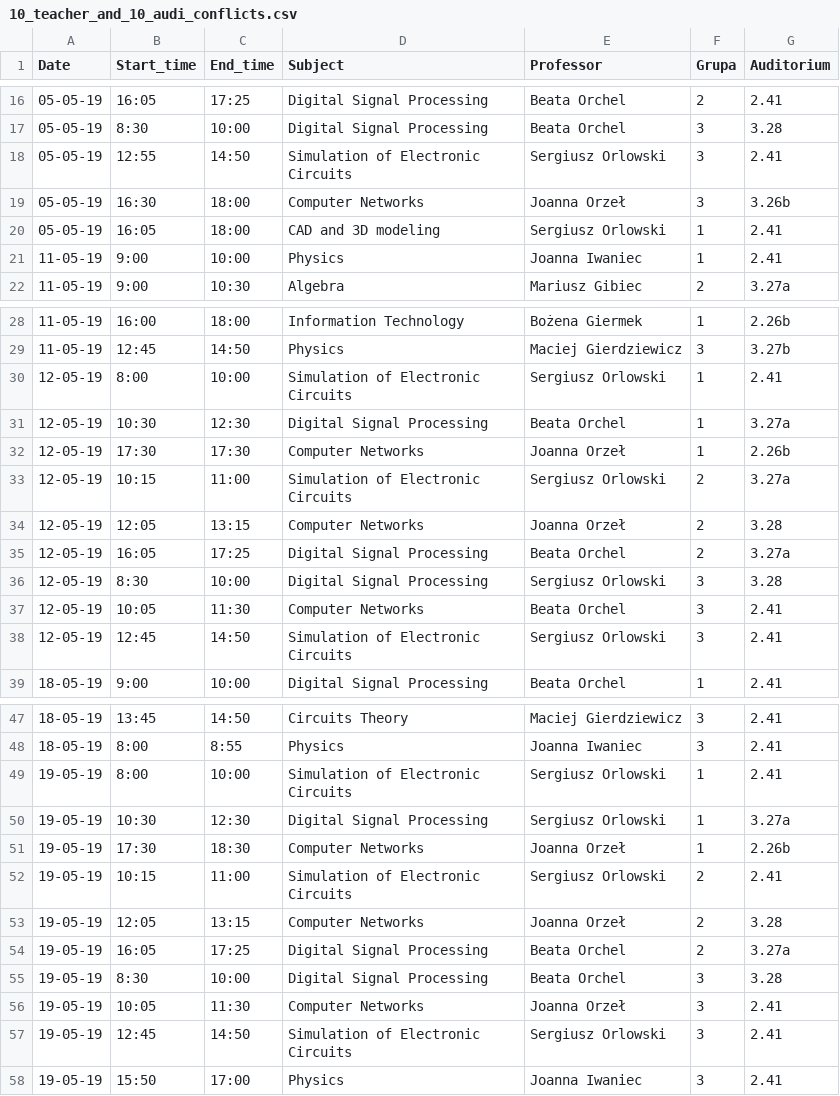
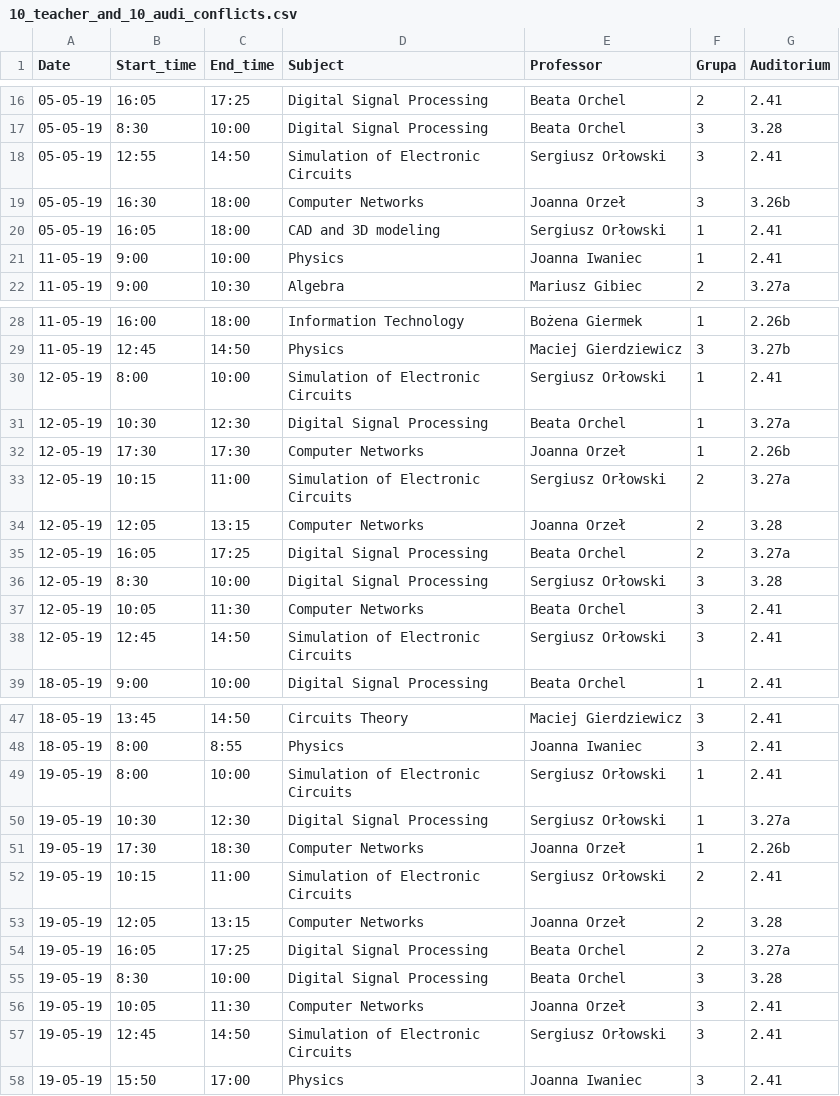
Before and after one commit to MarynaSavchenko/zielbruks, a CSV file: resources/10_teacher_and_10_audi_conflicts.csv, drawn as a sheet; only a part is shown, gaps mark what is left out; the diff covers the shown part only.

Commit message:
Fix for data in csv

```diff
--- a/resources/10_teacher_and_10_audi_conflicts.csv
+++ b/resources/10_teacher_and_10_audi_conflicts.csv
@@ -17,5 +17,5 @@ Date,Start_time,End_time,Subject,Professor,Grupa,Auditorium
 05-05-19,8:30,10:00,Digital Signal Processing,Beata Orchel,3,3.28
-05-05-19,12:55,14:50,Simulation of Electronic Circuits,Sergiusz Orlowski,3,2.41
+05-05-19,12:55,14:50,Simulation of Electronic Circuits,Sergiusz Orłowski,3,2.41
 05-05-19,16:30,18:00,Computer Networks,Joanna Orzeł,3,3.26b
-05-05-19,16:05,18:00,CAD and 3D modeling,Sergiusz Orlowski,1,2.41
+05-05-19,16:05,18:00,CAD and 3D modeling,Sergiusz Orłowski,1,2.41
 11-05-19,9:00,10:00,Physics ,Joanna Iwaniec ,1,2.41
@@ -29,11 +29,11 @@ Date,Start_time,End_time,Subject,Professor,Grupa,Auditorium
 11-05-19,12:45,14:50,Physics,Maciej Gierdziewicz,3,3.27b
-12-05-19,8:00,10:00,Simulation of Electronic Circuits,Sergiusz Orlowski,1,2.41
+12-05-19,8:00,10:00,Simulation of Electronic Circuits,Sergiusz Orłowski,1,2.41
 12-05-19,10:30,12:30,Digital Signal Processing,Beata Orchel,1,3.27a
 12-05-19,17:30,17:30,Computer Networks,Joanna Orzeł,1,2.26b
-12-05-19,10:15,11:00,Simulation of Electronic Circuits,Sergiusz Orlowski,2,3.27a
+12-05-19,10:15,11:00,Simulation of Electronic Circuits,Sergiusz Orłowski,2,3.27a
 12-05-19,12:05,13:15,Computer Networks,Joanna Orzeł,2,3.28
 12-05-19,16:05,17:25, Digital Signal Processing,Beata Orchel,2,3.27a
-12-05-19,8:30,10:00,Digital Signal Processing,Sergiusz Orlowski,3,3.28
+12-05-19,8:30,10:00,Digital Signal Processing,Sergiusz Orłowski,3,3.28
 12-05-19,10:05,11:30,Computer Networks,Beata Orchel,3,2.41
-12-05-19,12:45,14:50,Simulation of Electronic Circuits,Sergiusz Orlowski,3,2.41
+12-05-19,12:45,14:50,Simulation of Electronic Circuits,Sergiusz Orłowski,3,2.41
 18-05-19,9:00,10:00,Digital Signal Processing,Beata Orchel,1,2.41
@@ -48,6 +48,6 @@ Date,Start_time,End_time,Subject,Professor,Grupa,Auditorium
 18-05-19,8:00,8:55,Physics,Joanna Iwaniec ,3,2.41
-19-05-19,8:00,10:00,Simulation of Electronic Circuits,Sergiusz Orlowski,1,2.41
-19-05-19,10:30,12:30,Digital Signal Processing,Sergiusz Orlowski,1,3.27a
+19-05-19,8:00,10:00,Simulation of Electronic Circuits,Sergiusz Orłowski,1,2.41
+19-05-19,10:30,12:30,Digital Signal Processing,Sergiusz Orłowski,1,3.27a
 19-05-19,17:30,18:30,Computer Networks,Joanna Orzeł,1,2.26b
-19-05-19,10:15,11:00,Simulation of Electronic Circuits,Sergiusz Orlowski,2,2.41
+19-05-19,10:15,11:00,Simulation of Electronic Circuits,Sergiusz Orłowski,2,2.41
 19-05-19,12:05,13:15,Computer Networks,Joanna Orzeł,2,3.28
@@ -56,3 +56,3 @@ Date,Start_time,End_time,Subject,Professor,Grupa,Auditorium
 19-05-19,10:05,11:30,Computer Networks,Joanna Orzeł,3,2.41
-19-05-19,12:45,14:50,Simulation of Electronic Circuits,Sergiusz Orlowski,3,2.41
+19-05-19,12:45,14:50,Simulation of Electronic Circuits,Sergiusz Orłowski,3,2.41
 19-05-19,15:50,17:00,Physics,Joanna Iwaniec ,3,2.41
```
Also changed, not shown: 1 edited cell elsewhere in this file, resources/10_audience_conflicts.csv, resources/10_teacher_conflicts.csv, 1 other file.
